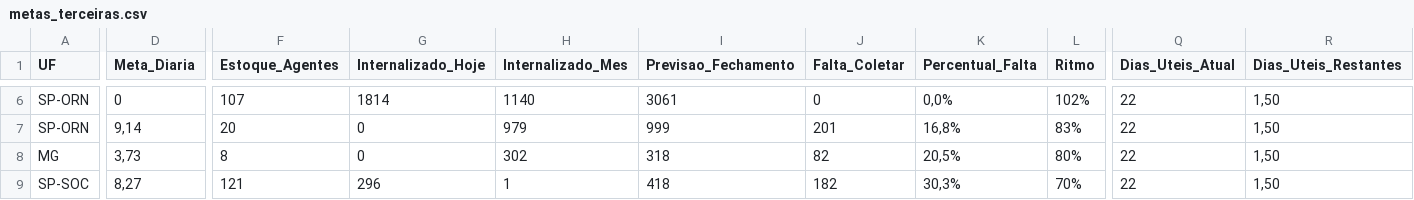
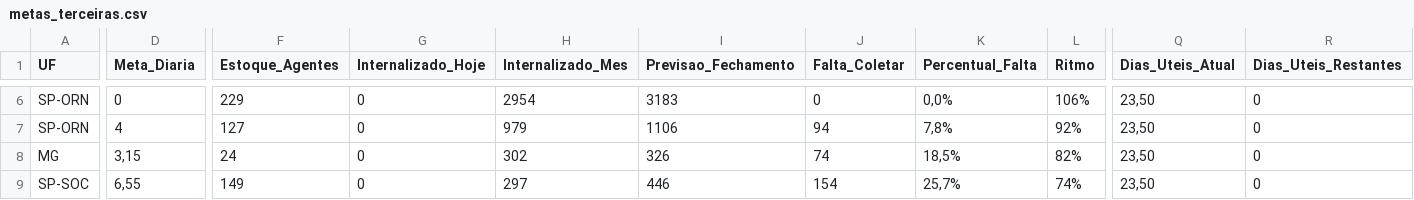
Before and after one commit to igorsilva0584-png/Operacional_LogRev, a CSV file: data/metas_terceiras.csv, drawn as a sheet; only a part is shown, gaps mark what is left out; the diff covers the shown part only; the diff names each change by its address in the sheet, - before the commit and + after, or states it on an @@ line.

```diff
--- a/data/metas_terceiras.csv
+++ b/data/metas_terceiras.csv
-F6 (Estoque_Agentes): 107
+F6 (Estoque_Agentes): 229
-G6 (Internalizado_Hoje): 1814
+G6 (Internalizado_Hoje): 0
-H6 (Internalizado_Mes): 1140
+H6 (Internalizado_Mes): 2954
-I6 (Previsao_Fechamento): 3061
+I6 (Previsao_Fechamento): 3183
-L6 (Ritmo): 102%
+L6 (Ritmo): 106%
-Q6:Q9 (Dias_Uteis_Atual): 22
+Q6:Q9 (Dias_Uteis_Atual): 23,50
-R6:R9 (Dias_Uteis_Restantes): 1,50
+R6:R9 (Dias_Uteis_Restantes): 0
-D7 (Meta_Diaria): 9,14
+D7 (Meta_Diaria): 4
-F7 (Estoque_Agentes): 20
+F7 (Estoque_Agentes): 127
-I7 (Previsao_Fechamento): 999
+I7 (Previsao_Fechamento): 1106
-J7 (Falta_Coletar): 201
+J7 (Falta_Coletar): 94
-K7 (Percentual_Falta): 16,8%
+K7 (Percentual_Falta): 7,8%
-L7 (Ritmo): 83%
+L7 (Ritmo): 92%
-D8 (Meta_Diaria): 3,73
+D8 (Meta_Diaria): 3,15
-F8 (Estoque_Agentes): 8
+F8 (Estoque_Agentes): 24
-I8 (Previsao_Fechamento): 318
+I8 (Previsao_Fechamento): 326
-J8 (Falta_Coletar): 82
+J8 (Falta_Coletar): 74
-K8 (Percentual_Falta): 20,5%
+K8 (Percentual_Falta): 18,5%
-L8 (Ritmo): 80%
+L8 (Ritmo): 82%
-D9 (Meta_Diaria): 8,27
+D9 (Meta_Diaria): 6,55
-F9 (Estoque_Agentes): 121
+F9 (Estoque_Agentes): 149
-G9 (Internalizado_Hoje): 296
+G9 (Internalizado_Hoje): 0
-H9 (Internalizado_Mes): 1
+H9 (Internalizado_Mes): 297
-I9 (Previsao_Fechamento): 418
+I9 (Previsao_Fechamento): 446
-J9 (Falta_Coletar): 182
+J9 (Falta_Coletar): 154
-K9 (Percentual_Falta): 30,3%
+K9 (Percentual_Falta): 25,7%
-L9 (Ritmo): 70%
+L9 (Ritmo): 74%
```
Also changed, not shown: 95 edited cells elsewhere in this file, data/estoque.csv, data/internalizados.csv, 1 other file.
